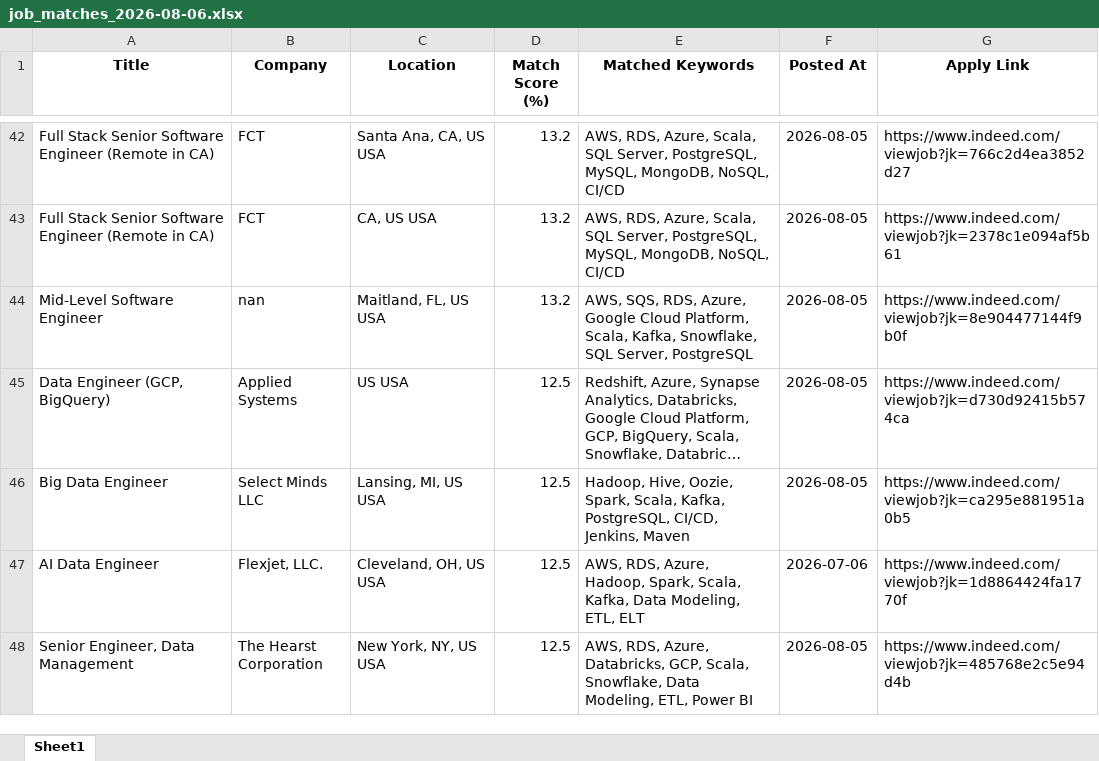
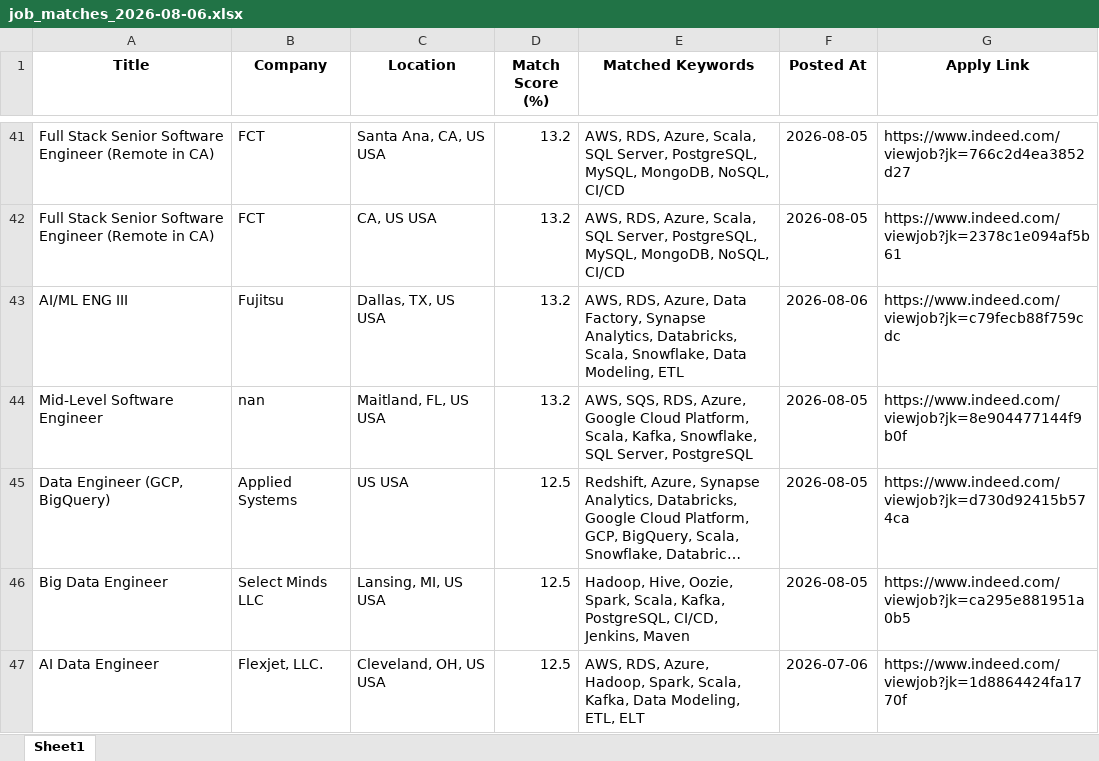
Before and after one commit to ssriramteja/Indeed_job_scrapper_DE, an Excel workbook: results/job_matches_2026-08-06.xlsx, sheet Sheet1, drawn as a sheet; only a part is shown, gaps mark what is left out; the shorter side is filled out with more unchanged rows; long unchanged cells end in …; values as stored, in another font and other column widths than the file's, no borders; the diff covers the shown part only; the diff names each change by its address in the sheet, - before the commit and + after, or states it on an @@ line.

```diff
--- a/results/job_matches_2026-08-06.xlsx (sheet Sheet1)
+++ b/results/job_matches_2026-08-06.xlsx (sheet Sheet1)
+row 43: AI/ML ENG III | Fujitsu | Dallas, TX, US USA | 13.2 | AWS, RDS, Azure, Data Factory, Synapse Analytics, Databricks, Scala, Snowflake, Data Modeling, ETL | 2026-08-06 | https://www.indeed.com/viewjob?jk=c79fecb88f759cdc
```
Also changed, not shown: 6 added rows, 3 removed rows and 3 moved rows elsewhere in this sheet, 2 other files.
